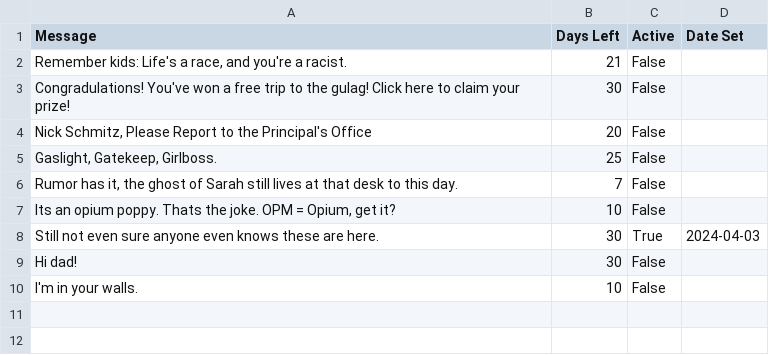
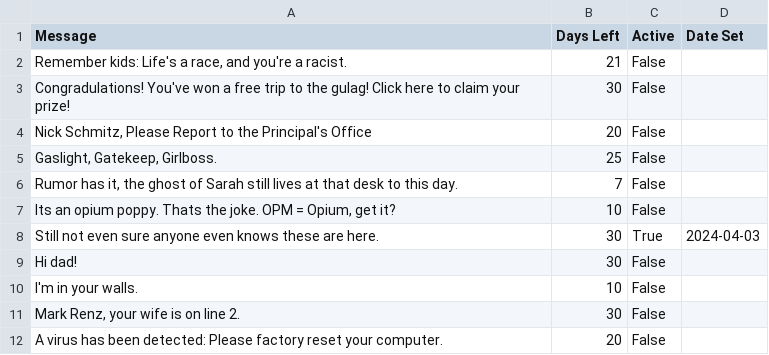
Before and after one commit to LookItVal/SA-SM-Randomizer, a CSV file: data/messages.csv, drawn as a sheet.

Commit message:
Add new messages to messages.csv

```diff
--- a/data/messages.csv
+++ b/data/messages.csv
@@ -10 +10,3 @@ Hi dad!,30,False,
 I'm in your walls.,10,False,
+"Mark Renz, your wife is on line 2.",30,False,
+A virus has been detected: Please factory reset your computer.,20,False,
```
